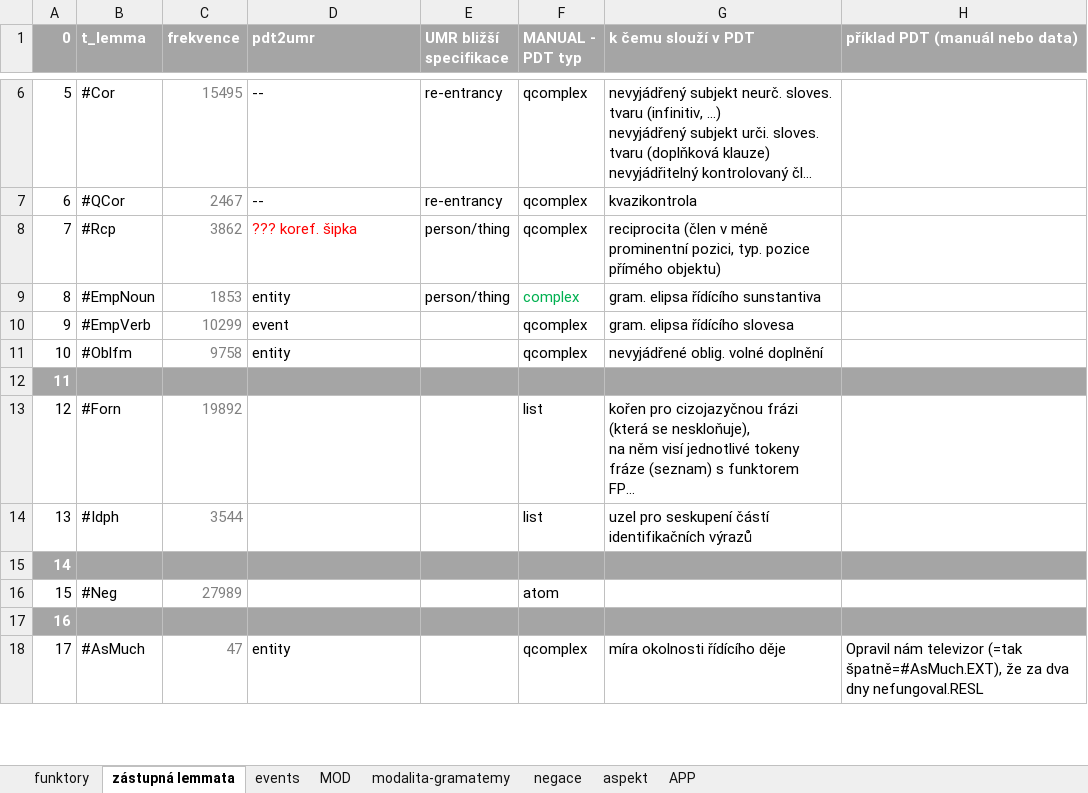
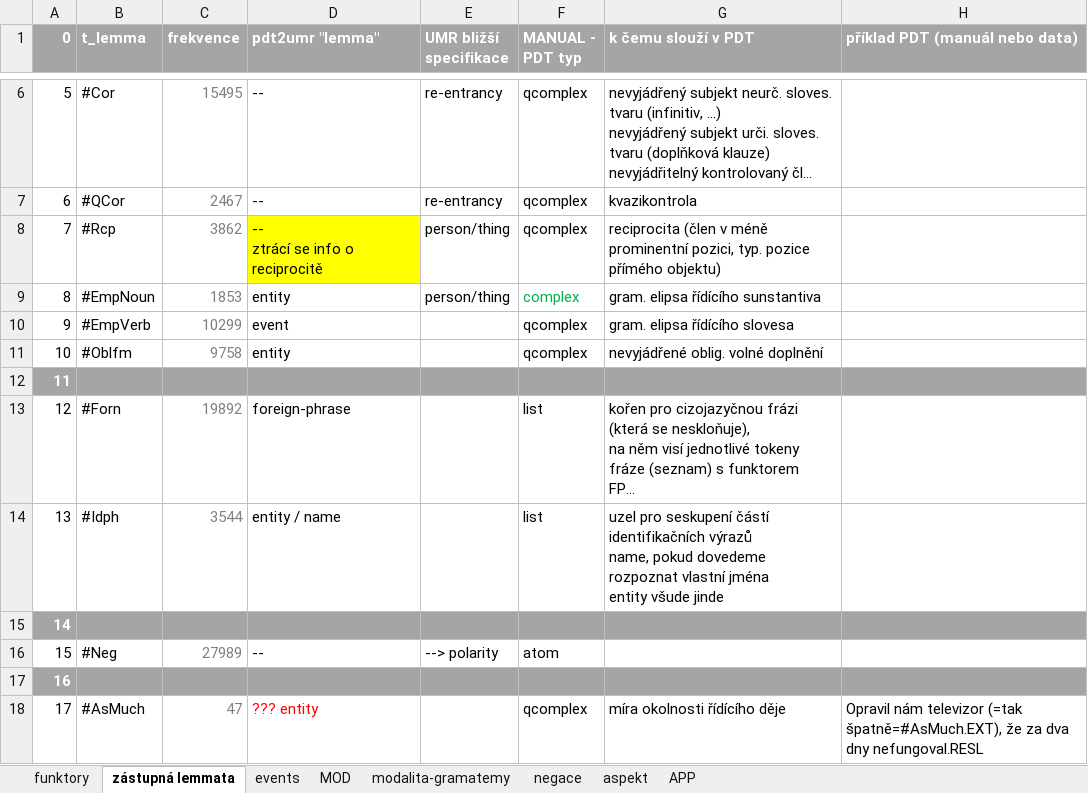
Before and after one commit to ufal/UMR, an Excel workbook: tecto2umr/pdt-c-functors-to-args.xlsx, sheet zástupná lemmata, drawn as a sheet; only a part is shown, gaps mark what is left out; long unchanged cells end in …; values as stored, in another font and other column widths than the file's, no borders; ↵ is a line break in a cell; the diff covers the shown part only; the diff names each change by its address in the sheet, - before the commit and + after, or states it on an @@ line.

```diff
--- a/tecto2umr/pdt-c-functors-to-args.xlsx (sheet zástupná lemmata)
+++ b/tecto2umr/pdt-c-functors-to-args.xlsx (sheet zástupná lemmata)
-D1: pdt2umr
+D1: pdt2umr "lemma"
-D8 (pdt2umr "lemma"): ??? koref. šipka
+D8 (pdt2umr "lemma"): -- ↵ ztrácí se info o reciprocitě
@@ D8 fill: none → #FFFF00, text colour: #FF0000 → black @@
-D13 (pdt2umr "lemma"): (empty)
+D13 (pdt2umr "lemma"): foreign-phrase
-D14 (pdt2umr "lemma"): (empty)
+D14 (pdt2umr "lemma"): entity / name
-G14 (k čemu slouží v PDT): …identifikačních výrazů
+G14 (k čemu slouží v PDT): …identifikačních výrazů ↵ name, pokud dovedeme rozpoznat vlastní jména ↵ entity všude jinde
-D16 (pdt2umr "lemma"): (empty)
+D16 (pdt2umr "lemma"): --
-E16 (UMR bližší specifikace): (empty)
+E16 (UMR bližší specifikace): --> polarity
-D18 (pdt2umr "lemma"): entity
+D18 (pdt2umr "lemma"): ??? entity
-D18 text colour: black
+D18 text colour: #FF0000
```
Also changed, not shown: 16 edited cells and cell formats elsewhere in this sheet, sheet events, sheet aspekt, sheet funktory, hidden cells, 1 other file.
